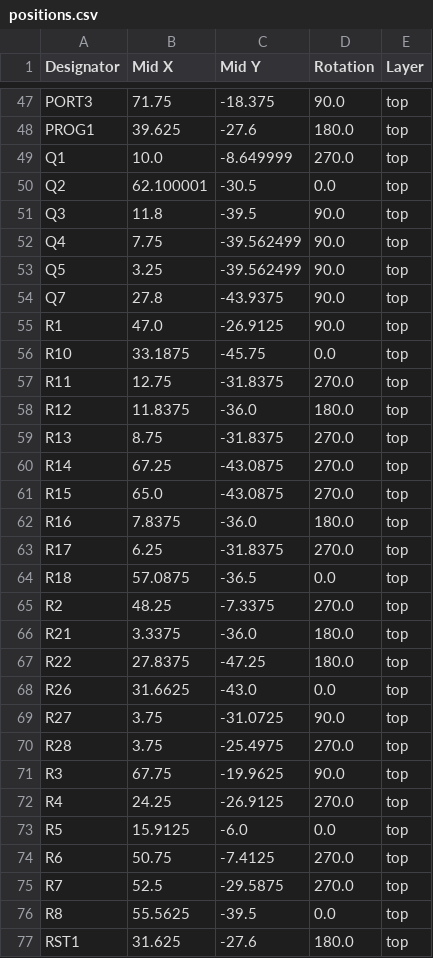
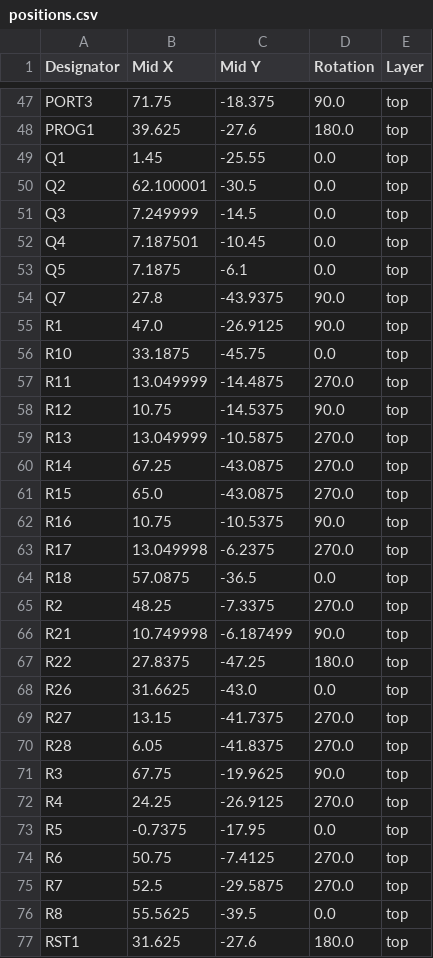
Before and after one commit to machadoleonardo94/lux-et-tenebris, a CSV file: Hardware/lux-et-pcb/production/positions.csv, drawn as a sheet; only a part is shown, gaps mark what is left out; the diff covers the shown part only.

```diff
--- a/Hardware/lux-et-pcb/production/positions.csv
+++ b/Hardware/lux-et-pcb/production/positions.csv
@@ -48,7 +48,7 @@ PORT3,71.75,-18.375,90.0,top
 PROG1,39.625,-27.6,180.0,top
-Q1,10.0,-8.649999,270.0,top
+Q1,1.45,-25.55,0.0,top
 Q2,62.100001,-30.5,0.0,top
-Q3,11.8,-39.5,90.0,top
-Q4,7.75,-39.562499,90.0,top
-Q5,3.25,-39.562499,90.0,top
+Q3,7.249999,-14.5,0.0,top
+Q4,7.187501,-10.45,0.0,top
+Q5,7.1875,-6.1,0.0,top
 Q7,27.8,-43.9375,90.0,top
@@ -56,19 +56,19 @@ R1,47.0,-26.9125,90.0,top
 R10,33.1875,-45.75,0.0,top
-R11,12.75,-31.8375,270.0,top
-R12,11.8375,-36.0,180.0,top
-R13,8.75,-31.8375,270.0,top
+R11,13.049999,-14.4875,270.0,top
+R12,10.75,-14.5375,90.0,top
+R13,13.049999,-10.5875,270.0,top
 R14,67.25,-43.0875,270.0,top
 R15,65.0,-43.0875,270.0,top
-R16,7.8375,-36.0,180.0,top
-R17,6.25,-31.8375,270.0,top
+R16,10.75,-10.5375,90.0,top
+R17,13.049998,-6.2375,270.0,top
 R18,57.0875,-36.5,0.0,top
 R2,48.25,-7.3375,270.0,top
-R21,3.3375,-36.0,180.0,top
+R21,10.749998,-6.187499,90.0,top
 R22,27.8375,-47.25,180.0,top
 R26,31.6625,-43.0,0.0,top
-R27,3.75,-31.0725,90.0,top
-R28,3.75,-25.4975,270.0,top
+R27,13.15,-41.7375,270.0,top
+R28,6.05,-41.8375,270.0,top
 R3,67.75,-19.9625,90.0,top
 R4,24.25,-26.9125,270.0,top
-R5,15.9125,-6.0,0.0,top
+R5,-0.7375,-17.95,0.0,top
 R6,50.75,-7.4125,270.0,top
```
Also changed, not shown: 21 edited cells elsewhere in this file, 9 other files.
